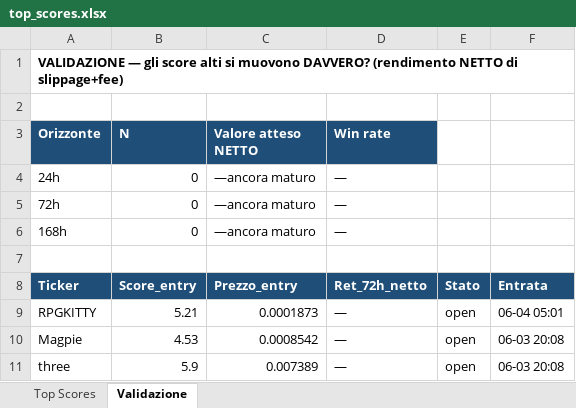
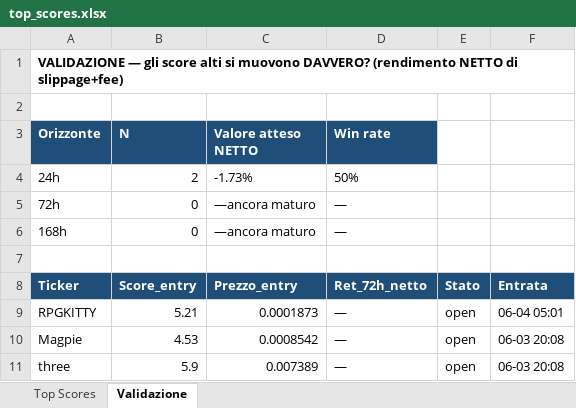
Before and after one commit to nicolostancato-web/crypto-radar, an Excel workbook: top_scores.xlsx, sheet Validazione, drawn as a sheet; values as stored, in another font and other column widths than the file's, no borders; the diff names each change by its address in the sheet, - before the commit and + after, or states it on an @@ line.

```diff
--- a/top_scores.xlsx (sheet Validazione)
+++ b/top_scores.xlsx (sheet Validazione)
-B4 (N): 0
+B4 (N): 2
-C4 (Valore atteso NETTO): —ancora maturo
+C4 (Valore atteso NETTO): -1.73%
-D4 (Win rate): —
+D4 (Win rate): 50%
```
Also changed, not shown: sheet Top Scores, 2 other files.
